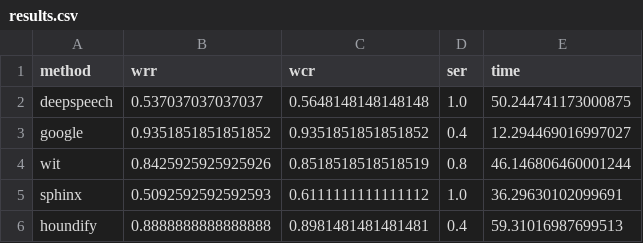
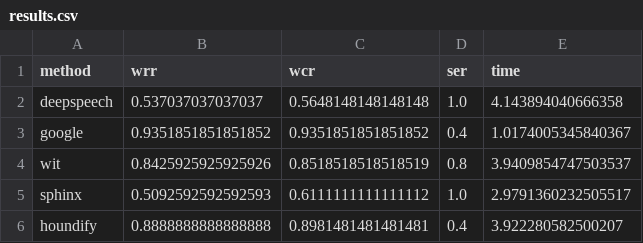
Before and after one commit to glhr/speech, a CSV file: audio/results.csv, drawn as a sheet.

```diff
--- a/audio/results.csv
+++ b/audio/results.csv
@@ -1,6 +1,6 @@
 method,wrr,wcr,ser,time
-deepspeech,0.537037037037037,0.5648148148148148,1.0,50.244741173000875
-google,0.9351851851851852,0.9351851851851852,0.4,12.294469016997027
-wit,0.8425925925925926,0.8518518518518519,0.8,46.146806460001244
-sphinx,0.5092592592592593,0.6111111111111112,1.0,36.29630102099691
-houndify,0.8888888888888888,0.8981481481481481,0.4,59.31016987699513
+deepspeech,0.537037037037037,0.5648148148148148,1.0,4.143894040666358
+google,0.9351851851851852,0.9351851851851852,0.4,1.0174005345840367
+wit,0.8425925925925926,0.8518518518518519,0.8,3.9409854747503537
+sphinx,0.5092592592592593,0.6111111111111112,1.0,2.9791360232505517
+houndify,0.8888888888888888,0.8981481481481481,0.4,3.922280582500207
```
Also changed, not shown: 2 other files.
